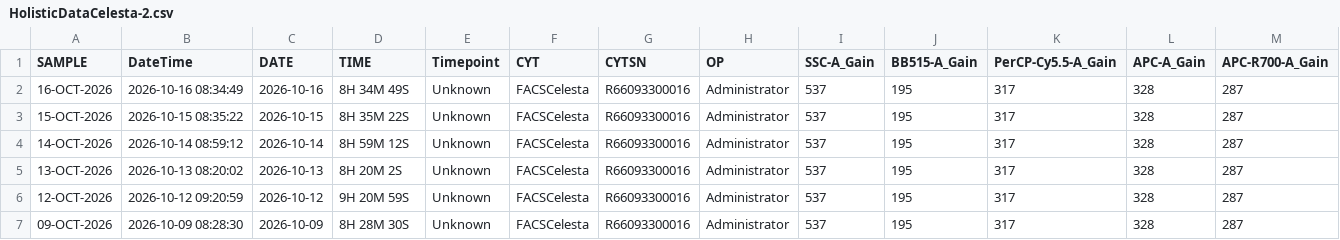
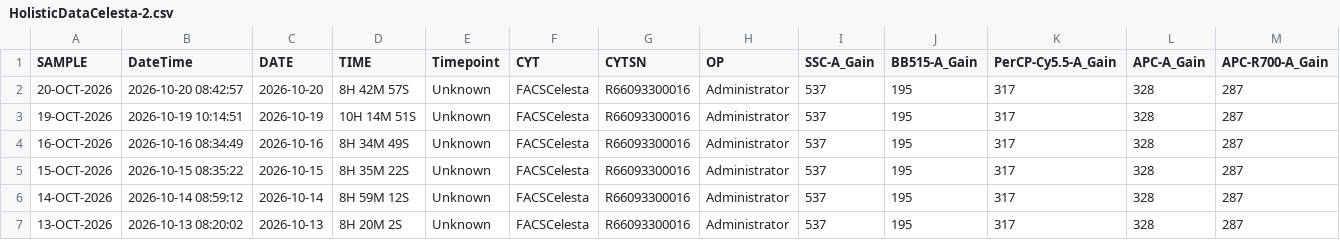
Before and after one commit to ncolven/InstrumentQC, a CSV file: data/Celesta-2/Archive/HolisticDataCelesta-2.csv, drawn as a sheet; only a part is shown; the shorter side is filled out with more unchanged rows; rows hold the shown columns only; the diff names each change by its address in the sheet, - before the commit and + after, or states it on an @@ line.

Commit message:
Update for Celesta-2 on 2026-10-20

```diff
--- a/data/Celesta-2/Archive/HolisticDataCelesta-2.csv
+++ b/data/Celesta-2/Archive/HolisticDataCelesta-2.csv
+row 2: 20-OCT-2026 | 2026-10-20 08:42:57 | 2026-10-20 | 8H 42M 57S | Unknown | FACSCelesta | R66093300016 | Administrator | 537 | 195 | 317 | 328 | 287
+row 3: 19-OCT-2026 | 2026-10-19 10:14:51 | 2026-10-19 | 10H 14M 51S | Unknown | FACSCelesta | R66093300016 | Administrator | 537 | 195 | 317 | 328 | 287
```
